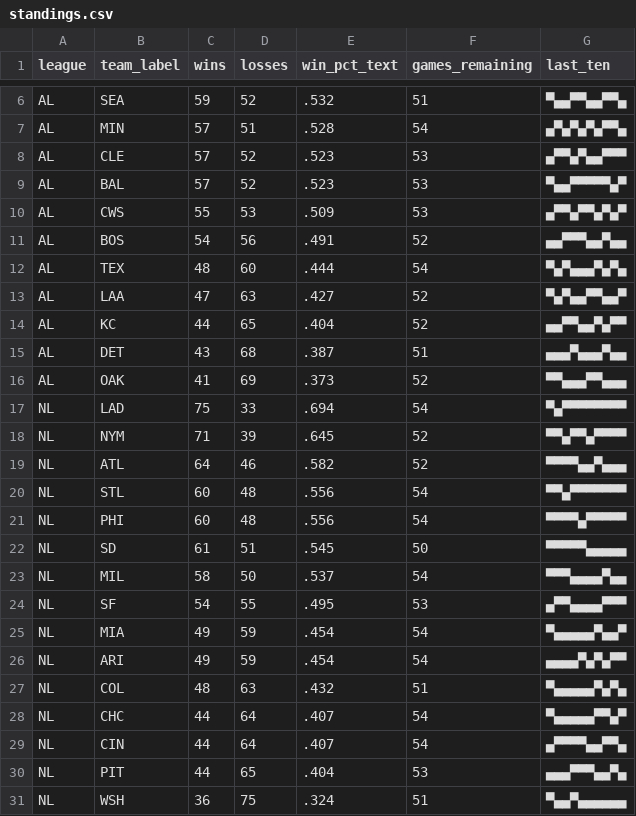
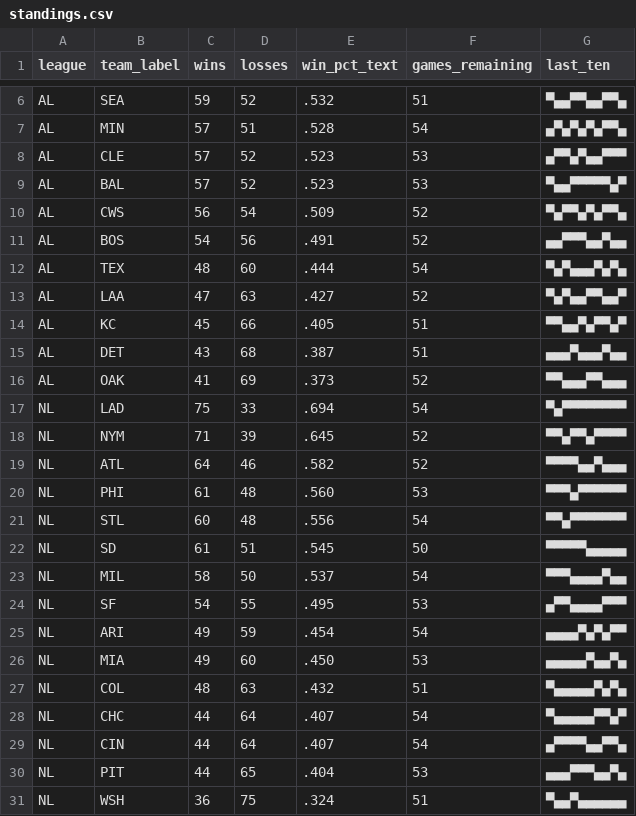
Before and after one commit to bzigterman/bzigterman.github.io-old, a CSV file: data/standings.csv, drawn as a sheet; only a part is shown, gaps mark what is left out.

```diff
--- a/data/standings.csv
+++ b/data/standings.csv
@@ -9,3 +9,3 @@ AL,CLE,57,52,.523,53,▄▀▀▄▀▄▄▀▀▀
 AL,BAL,57,52,.523,53,▀▄▄▀▀▀▀▀▄▀
-AL,CWS,55,53,.509,53,▄▀▀▄▀▀▄▀▄▀
+AL,CWS,56,54,.509,52,▀▄▀▀▄▀▄▀▀▄
 AL,BOS,54,56,.491,52,▄▄▀▀▀▄▄▀▄▄
@@ -13,3 +13,3 @@ AL,TEX,48,60,.444,54,▀▄▀▄▄▄▀▄▀▄
 AL,LAA,47,63,.427,52,▀▄▀▄▄▀▀▄▄▀
-AL,KC ,44,65,.404,52,▄▄▀▀▄▄▀▄▀▀
+AL,KC ,45,66,.405,51,▀▀▄▄▀▄▀▀▄▀
 AL,DET,43,68,.387,51,▄▄▄▀▄▄▄▀▄▄
@@ -19,4 +19,4 @@ NL,NYM,71,39,.645,52,▀▀▄▀▀▄▀▀▀▀
 NL,ATL,64,46,.582,52,▀▀▀▀▄▄▀▄▄▄
+NL,PHI,61,48,.560,53,▀▀▀▄▀▀▀▀▀▀
 NL,STL,60,48,.556,54,▀▀▄▀▀▀▀▀▀▀
-NL,PHI,60,48,.556,54,▀▀▀▀▄▀▀▀▀▀
 NL,SD ,61,51,.545,50,▀▀▀▀▀▄▄▄▄▄
@@ -24,4 +24,4 @@ NL,MIL,58,50,.537,54,▀▀▀▄▄▄▄▀▄▄
 NL,SF ,54,55,.495,53,▄▀▀▄▄▄▄▀▀▀
-NL,MIA,49,59,.454,54,▀▄▄▄▄▄▀▄▄▀
 NL,ARI,49,59,.454,54,▄▄▄▄▀▄▀▄▀▀
+NL,MIA,49,60,.450,53,▄▄▄▄▄▀▄▄▀▄
 NL,COL,48,63,.432,51,▀▄▄▄▄▄▀▄▀▄
```
Also changed, not shown: 4 other files.
